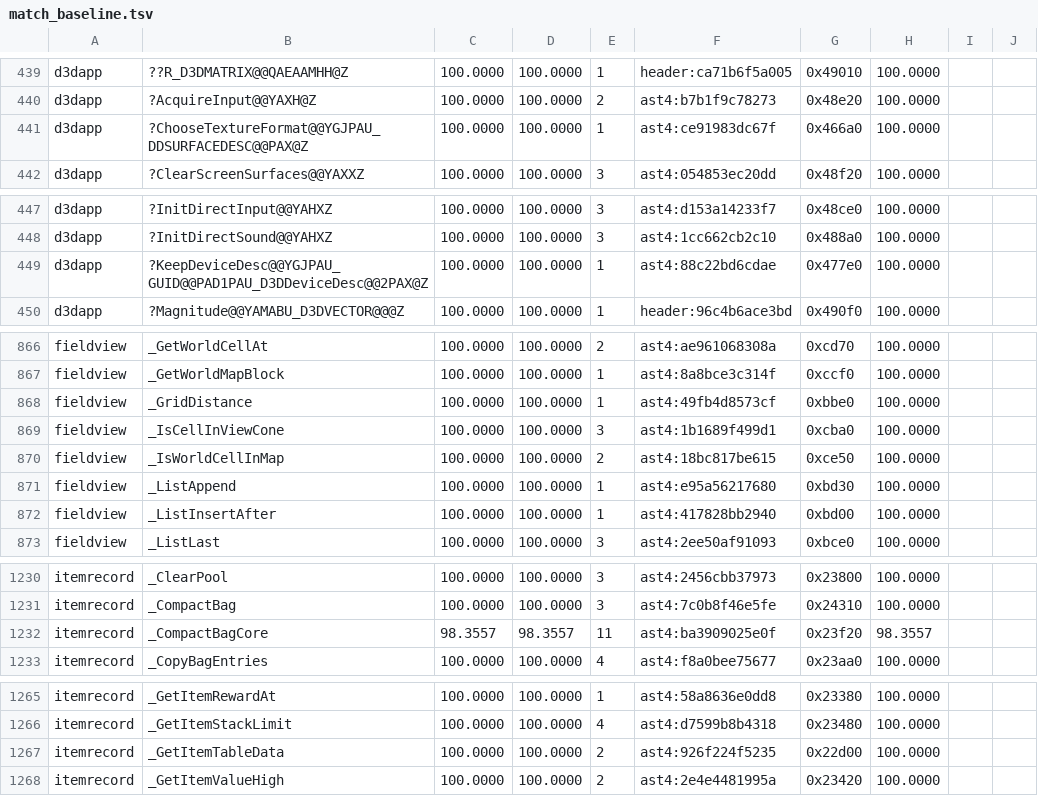
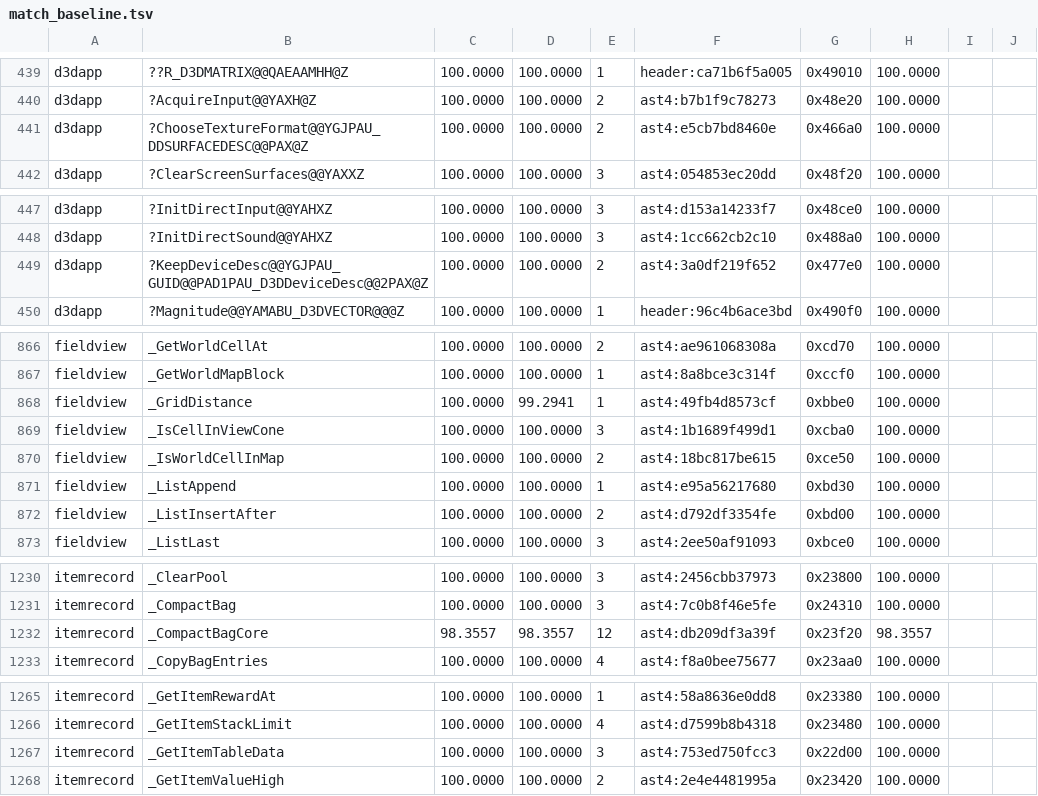
Before and after one commit to sushi-shi/giten-decomp, a TSV file: config/match_baseline.tsv, drawn as a sheet; only a part is shown, gaps mark what is left out; the diff covers the shown part only.

```diff
--- a/config/match_baseline.tsv
+++ b/config/match_baseline.tsv
@@ -440,3 +440,3 @@ d3dapp	??R_D3DMATRIX@@QAEAAMHH@Z	100.0000	100.0000	1	header:ca71b6f5a005	0x49010
 d3dapp	?AcquireInput@@YAXH@Z	100.0000	100.0000	2	ast4:b7b1f9c78273	0x48e20	100.0000	
-d3dapp	?ChooseTextureFormat@@YGJPAU_DDSURFACEDESC@@PAX@Z	100.0000	100.0000	1	ast4:ce91983dc67f	0x466a0	100.0000	
+d3dapp	?ChooseTextureFormat@@YGJPAU_DDSURFACEDESC@@PAX@Z	100.0000	100.0000	2	ast4:e5cb7bd8460e	0x466a0	100.0000	
 d3dapp	?ClearScreenSurfaces@@YAXXZ	100.0000	100.0000	3	ast4:054853ec20dd	0x48f20	100.0000	
@@ -448,3 +448,3 @@ d3dapp	?InitDirectInput@@YAHXZ	100.0000	100.0000	3	ast4:d153a14233f7	0x48ce0	100
 d3dapp	?InitDirectSound@@YAHXZ	100.0000	100.0000	3	ast4:1cc662cb2c10	0x488a0	100.0000	
-d3dapp	?KeepDeviceDesc@@YGJPAU_GUID@@PAD1PAU_D3DDeviceDesc@@2PAX@Z	100.0000	100.0000	1	ast4:88c22bd6cdae	0x477e0	100.0000	
+d3dapp	?KeepDeviceDesc@@YGJPAU_GUID@@PAD1PAU_D3DDeviceDesc@@2PAX@Z	100.0000	100.0000	2	ast4:3a0df219f652	0x477e0	100.0000	
 d3dapp	?Magnitude@@YAMABU_D3DVECTOR@@@Z	100.0000	100.0000	1	header:96c4b6ace3bd	0x490f0	100.0000	
@@ -867,3 +867,3 @@ fieldview	_GetWorldCellAt	100.0000	100.0000	2	ast4:ae961068308a	0xcd70	100.0000
 fieldview	_GetWorldMapBlock	100.0000	100.0000	1	ast4:8a8bce3c314f	0xccf0	100.0000	
-fieldview	_GridDistance	100.0000	100.0000	1	ast4:49fb4d8573cf	0xbbe0	100.0000	
+fieldview	_GridDistance	100.0000	99.2941	1	ast4:49fb4d8573cf	0xbbe0	100.0000	
 fieldview	_IsCellInViewCone	100.0000	100.0000	3	ast4:1b1689f499d1	0xcba0	100.0000	
@@ -871,3 +871,3 @@ fieldview	_IsWorldCellInMap	100.0000	100.0000	2	ast4:18bc817be615	0xce50	100.000
 fieldview	_ListAppend	100.0000	100.0000	1	ast4:e95a56217680	0xbd30	100.0000	
-fieldview	_ListInsertAfter	100.0000	100.0000	1	ast4:417828bb2940	0xbd00	100.0000	
+fieldview	_ListInsertAfter	100.0000	100.0000	2	ast4:d792df3354fe	0xbd00	100.0000	
 fieldview	_ListLast	100.0000	100.0000	3	ast4:2ee50af91093	0xbce0	100.0000	
@@ -1231,3 +1231,3 @@ itemrecord	_ClearPool	100.0000	100.0000	3	ast4:2456cbb37973	0x23800	100.0000
 itemrecord	_CompactBag	100.0000	100.0000	3	ast4:7c0b8f46e5fe	0x24310	100.0000	
-itemrecord	_CompactBagCore	98.3557	98.3557	11	ast4:ba3909025e0f	0x23f20	98.3557	
+itemrecord	_CompactBagCore	98.3557	98.3557	12	ast4:db209df3a39f	0x23f20	98.3557	
 itemrecord	_CopyBagEntries	100.0000	100.0000	4	ast4:f8a0bee75677	0x23aa0	100.0000	
@@ -1266,3 +1266,3 @@ itemrecord	_GetItemRewardAt	100.0000	100.0000	1	ast4:58a8636e0dd8	0x23380	100.00
 itemrecord	_GetItemStackLimit	100.0000	100.0000	4	ast4:d7599b8b4318	0x23480	100.0000	
-itemrecord	_GetItemTableData	100.0000	100.0000	2	ast4:926f224f5235	0x22d00	100.0000	
+itemrecord	_GetItemTableData	100.0000	100.0000	3	ast4:753ed750fcc3	0x22d00	100.0000	
 itemrecord	_GetItemValueHigh	100.0000	100.0000	2	ast4:2e4e4481995a	0x23420	100.0000	
```
Also changed, not shown: 27 edited cells elsewhere in this file, config/retail/data.tsv, 18 other files.
